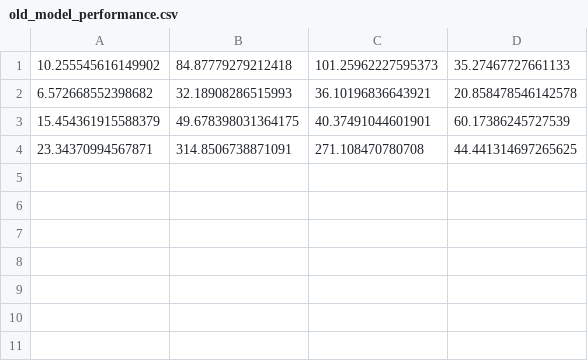
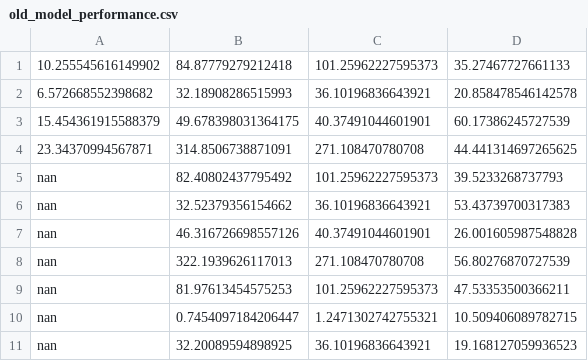
Before and after one commit to continuous-deploy/CML_thermal, a CSV file: report/old_model_performance.csv, drawn as a sheet; the diff names each change by its address in the sheet, - before the commit and + after, or states it on an @@ line.

```diff
--- a/report/old_model_performance.csv
+++ b/report/old_model_performance.csv
+row 5: nan | 82.40802437795492 | 101.25962227595373 | 39.5233268737793
+row 6: nan | 32.52379356154662 | 36.10196836643921 | 53.43739700317383
+row 7: nan | 46.316726698557126 | 40.37491044601901 | 26.001605987548828
+row 8: nan | 322.1939626117013 | 271.108470780708 | 56.80276870727539
+row 9: nan | 81.97613454575253 | 101.25962227595373 | 47.53353500366211
+row 10: nan | 0.7454097184206447 | 1.2471302742755321 | 10.509406089782715
+row 11: nan | 32.20089594898925 | 36.10196836643921 | 19.168127059936523
```
Also changed, not shown: report/new_model_performance.csv, 7 other files.
